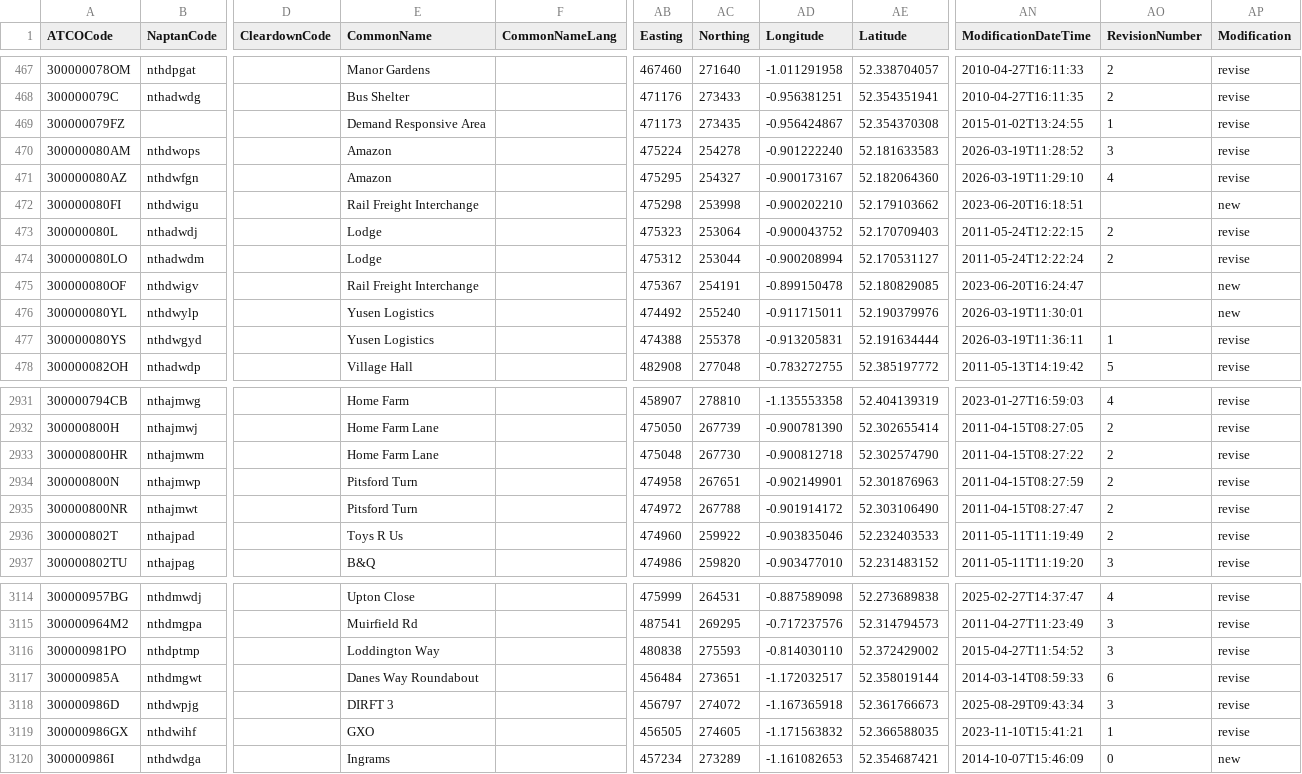
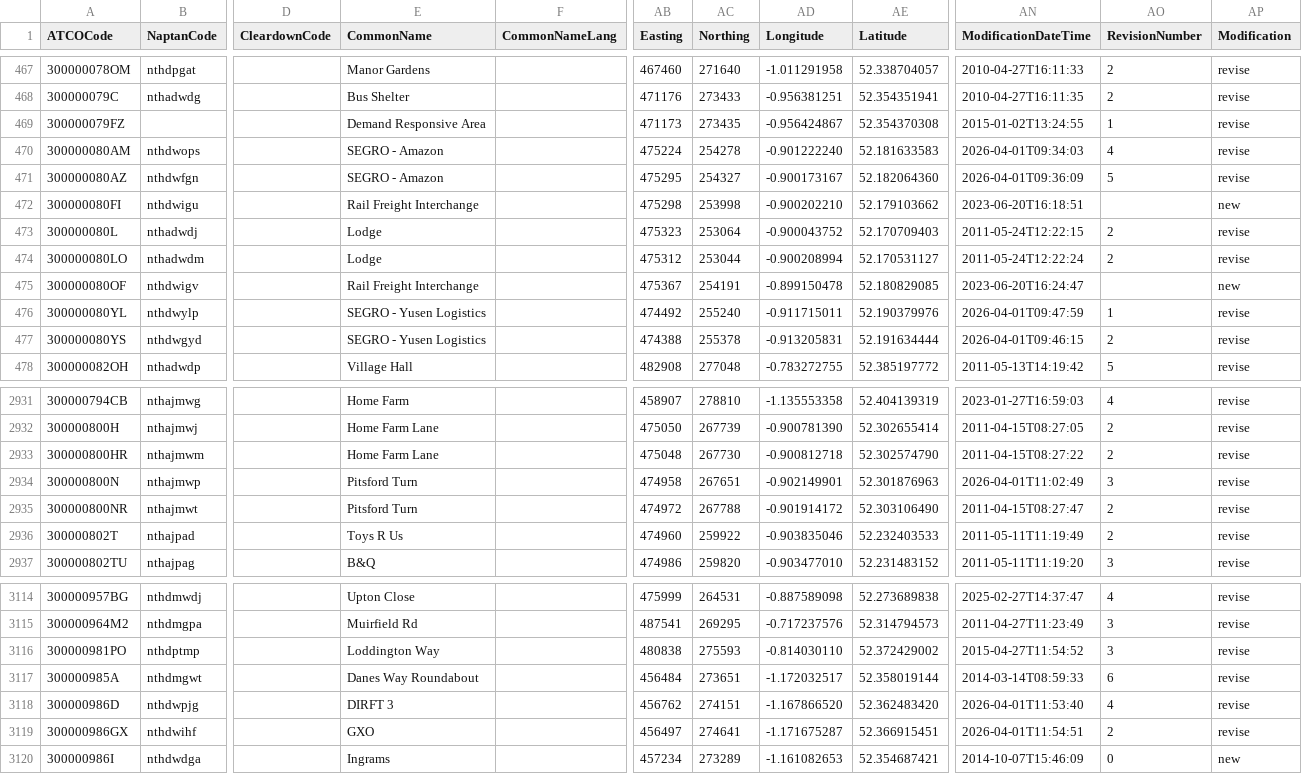
Before and after one commit to ldjb/naptan-nptg-history, a CSV file: 300Stops.csv, drawn as a sheet; only a part is shown, gaps mark what is left out; the diff covers the shown part only; the diff names each change by its address in the sheet, - before the commit and + after, or states it on an @@ line.

```diff
--- a/300Stops.csv
+++ b/300Stops.csv
-E470:E471 (CommonName): Amazon
+E470:E471 (CommonName): SEGRO - Amazon
-AN470 (ModificationDateTime): 2026-03-19T11:28:52
+AN470 (ModificationDateTime): 2026-04-01T09:34:03
-AO470 (RevisionNumber): 3
+AO470 (RevisionNumber): 4
-AN471 (ModificationDateTime): 2026-03-19T11:29:10
+AN471 (ModificationDateTime): 2026-04-01T09:36:09
-AO471 (RevisionNumber): 4
+AO471 (RevisionNumber): 5
-E476:E477 (CommonName): Yusen Logistics
+E476:E477 (CommonName): SEGRO - Yusen Logistics
-AN476 (ModificationDateTime): 2026-03-19T11:30:01
+AN476 (ModificationDateTime): 2026-04-01T09:47:59
-AO476 (RevisionNumber): (empty)
+AO476 (RevisionNumber): 1
-AP476 (Modification): new
+AP476 (Modification): revise
-AN477 (ModificationDateTime): 2026-03-19T11:36:11
+AN477 (ModificationDateTime): 2026-04-01T09:46:15
-AO477 (RevisionNumber): 1
+AO477 (RevisionNumber): 2
-AN2934 (ModificationDateTime): 2011-04-15T08:27:59
+AN2934 (ModificationDateTime): 2026-04-01T11:02:49
-AO2934 (RevisionNumber): 2
+AO2934 (RevisionNumber): 3
-AB3118 (Easting): 456797
+AB3118 (Easting): 456762
-AC3118 (Northing): 274072
+AC3118 (Northing): 274151
-AD3118 (Longitude): -1.167365918
+AD3118 (Longitude): -1.167866520
-AE3118 (Latitude): 52.361766673
+AE3118 (Latitude): 52.362483420
-AN3118 (ModificationDateTime): 2025-08-29T09:43:34
+AN3118 (ModificationDateTime): 2026-04-01T11:53:40
-AO3118 (RevisionNumber): 3
+AO3118 (RevisionNumber): 4
-AB3119 (Easting): 456505
+AB3119 (Easting): 456497
-AC3119 (Northing): 274605
+AC3119 (Northing): 274641
-AD3119 (Longitude): -1.171563832
+AD3119 (Longitude): -1.171675287
-AE3119 (Latitude): 52.366588035
+AE3119 (Latitude): 52.366915451
-AN3119 (ModificationDateTime): 2023-11-10T15:41:21
+AN3119 (ModificationDateTime): 2026-04-01T11:54:51
-AO3119 (RevisionNumber): 1
+AO3119 (RevisionNumber): 2
```
Also changed, not shown: 11 edited cells elsewhere in this file, 5 other files.
